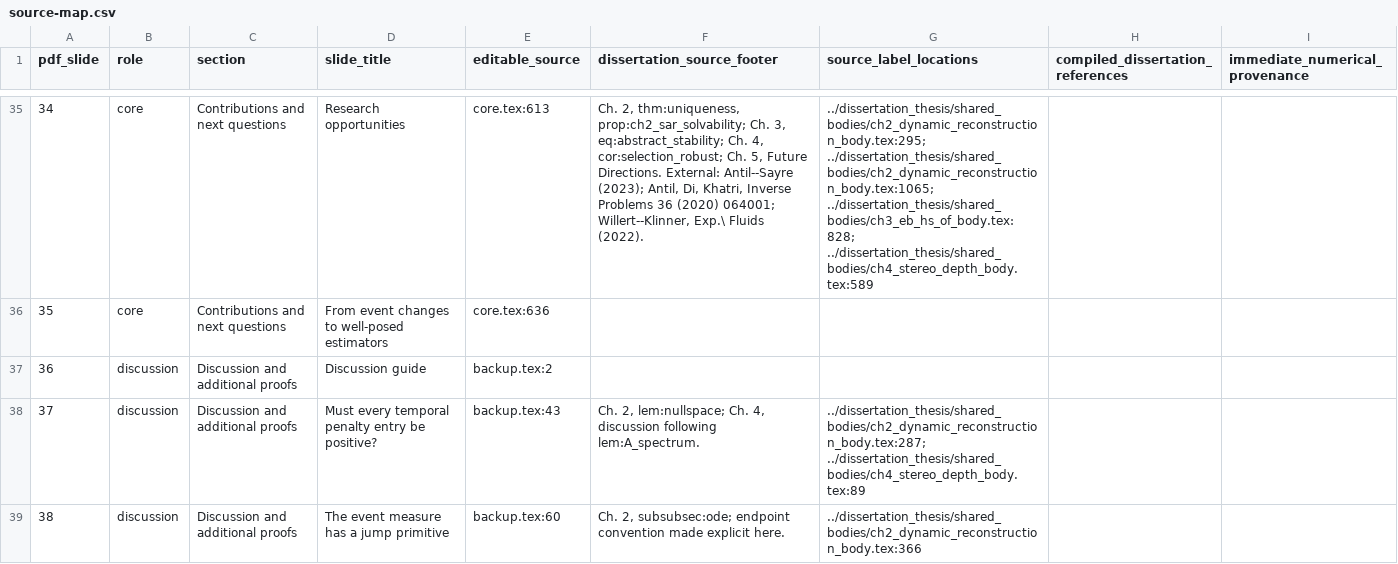
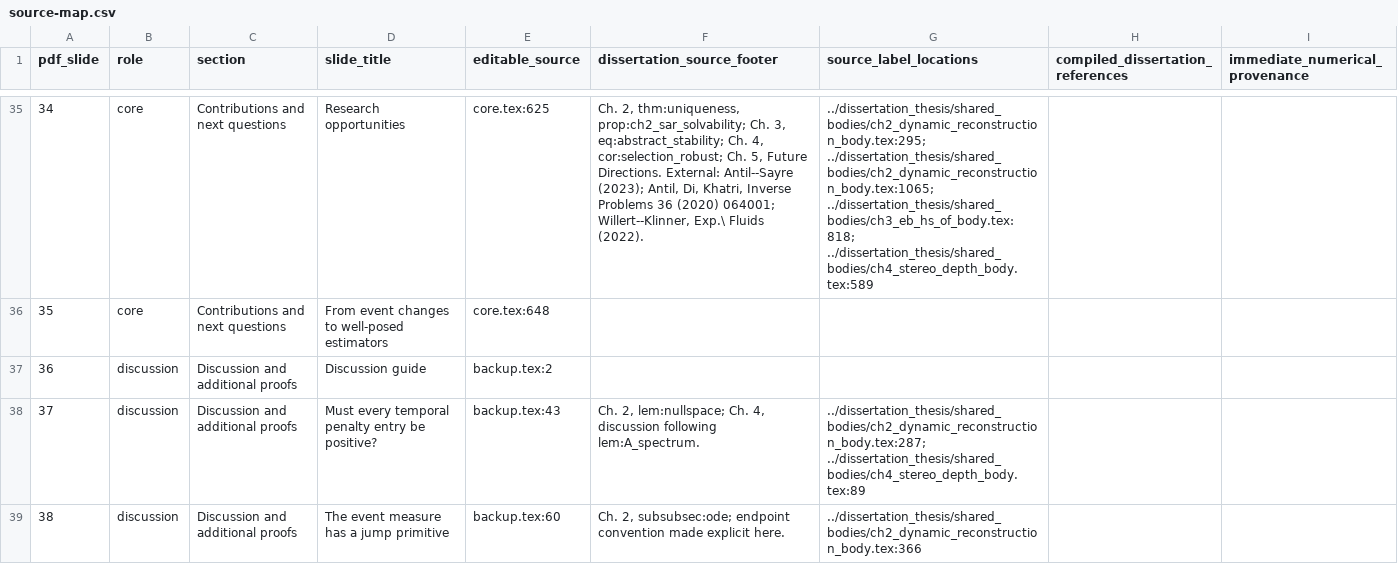
Before and after one commit to 8248902/dissertation_defense, a CSV file: source-map.csv, drawn as a sheet; only a part is shown, gaps mark what is left out; the diff covers the shown part only; the diff names each change by its address in the sheet, - before the commit and + after, or states it on an @@ line.

```diff
--- a/source-map.csv
+++ b/source-map.csv
-E35 (editable_source): core.tex:613
+E35 (editable_source): core.tex:625
-G35 (source_label_locations): ../dissertation_thesis/shared_bodies/ch2_dynamic_reconstruction_body.tex:295; ../dissertation_thesis/shared_bodies/ch2_dynamic_reconstruction_body.tex:1065; ../dissertation_thesis/shared_bodies/ch3_eb_hs_of_body.tex:828; ../dissertation_thesis/shared_bodies/ch4_stereo_depth_body.tex:589
+G35 (source_label_locations): ../dissertation_thesis/shared_bodies/ch2_dynamic_reconstruction_body.tex:295; ../dissertation_thesis/shared_bodies/ch2_dynamic_reconstruction_body.tex:1065; ../dissertation_thesis/shared_bodies/ch3_eb_hs_of_body.tex:818; ../dissertation_thesis/shared_bodies/ch4_stereo_depth_body.tex:589
-E36 (editable_source): core.tex:636
+E36 (editable_source): core.tex:648
```
Also changed, not shown: 43 edited cells elsewhere in this file, 11 other files.
